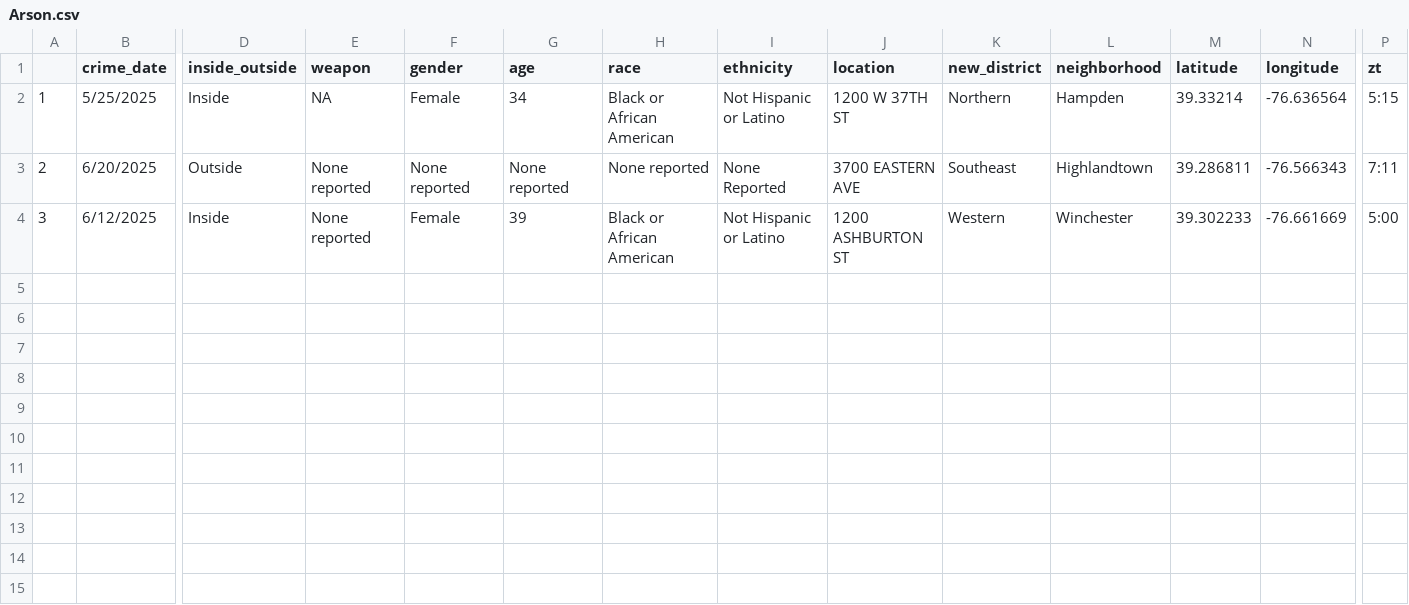
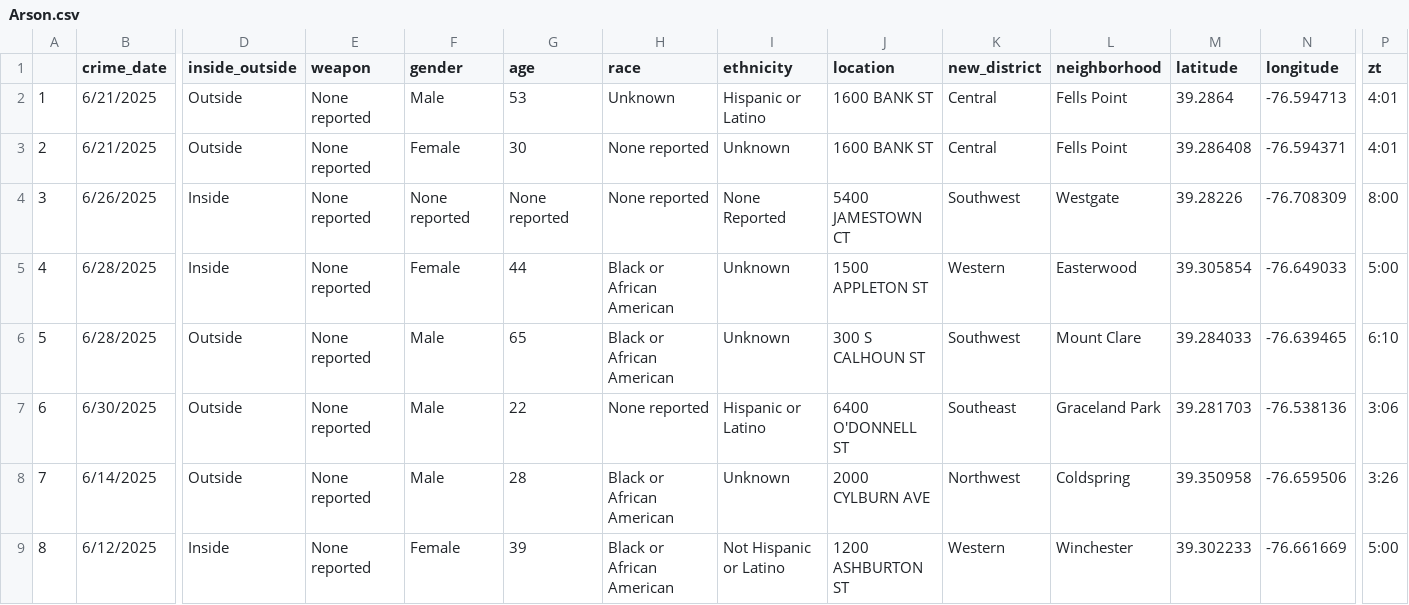
Before and after one commit to Baltimore-Sun/crime, a CSV file: Arson.csv, drawn as a sheet; only a part is shown, gaps mark what is left out; addresses are those after the commit; rows hold the shown columns only; the diff covers the shown part only; the diff names each change by its address in the sheet, - before the commit and + after, or states it on an @@ line.

```diff
--- a/Arson.csv
+++ b/Arson.csv
-B2 (crime_date): 5/25/2025
+B2 (crime_date): 6/21/2025
-D2 (inside_outside): Inside
+D2 (inside_outside): Outside
-E2 (weapon): NA
+E2 (weapon): None reported
-F2 (gender): Female
+F2 (gender): Male
-G2 (age): 34
+G2 (age): 53
-H2 (race): Black or African American
+H2 (race): Unknown
-I2 (ethnicity): Not Hispanic or Latino
+I2 (ethnicity): Hispanic or Latino
-J2 (location): 1200 W 37TH ST
+J2 (location): 1600 BANK ST
-K2 (new_district): Northern
+K2 (new_district): Central
-L2 (neighborhood): Hampden
+L2 (neighborhood): Fells Point
-M2 (latitude): 39.33214
+M2 (latitude): 39.2864
-N2 (longitude): -76.636564
+N2 (longitude): -76.594713
-P2 (zt): 5:15
+P2 (zt): 4:01
-B3 (crime_date): 6/20/2025
+B3 (crime_date): 6/21/2025
-F3 (gender): None reported
+F3 (gender): Female
-G3 (age): None reported
+G3 (age): 30
-I3 (ethnicity): None Reported
+I3 (ethnicity): Unknown
-J3 (location): 3700 EASTERN AVE
+J3 (location): 1600 BANK ST
-K3 (new_district): Southeast
+K3 (new_district): Central
-L3 (neighborhood): Highlandtown
+L3 (neighborhood): Fells Point
-M3 (latitude): 39.286811
+M3 (latitude): 39.286408
-N3 (longitude): -76.566343
+N3 (longitude): -76.594371
-P3 (zt): 7:11
+P3 (zt): 4:01
+row 4: 3 | 6/26/2025 | Inside | None reported | None reported | None reported | None reported | None Reported | 5400 JAMESTOWN CT | Southwest | Westgate | 39.28226 | -76.708309 | 8:00
+row 5: 4 | 6/28/2025 | Inside | None reported | Female | 44 | Black or African American | Unknown | 1500 APPLETON ST | Western | Easterwood | 39.305854 | -76.649033 | 5:00
+row 6: 5 | 6/28/2025 | Outside | None reported | Male | 65 | Black or African American | Unknown | 300 S CALHOUN ST | Southwest | Mount Clare | 39.284033 | -76.639465 | 6:10
+row 7: 6 | 6/30/2025 | Outside | None reported | Male | 22 | None reported | Hispanic or Latino | 6400 O'DONNELL ST | Southeast | Graceland Park | 39.281703 | -76.538136 | 3:06
+row 8: 7 | 6/14/2025 | Outside | None reported | Male | 28 | Black or African American | Unknown | 2000 CYLBURN AVE | Northwest | Coldspring | 39.350958 | -76.659506 | 3:26
-A9: 3
+A9: 8
```
Also changed, not shown: 1 edited cell elsewhere in this file, Aggravated assault.csv, Burglary.csv, 10 other files.
